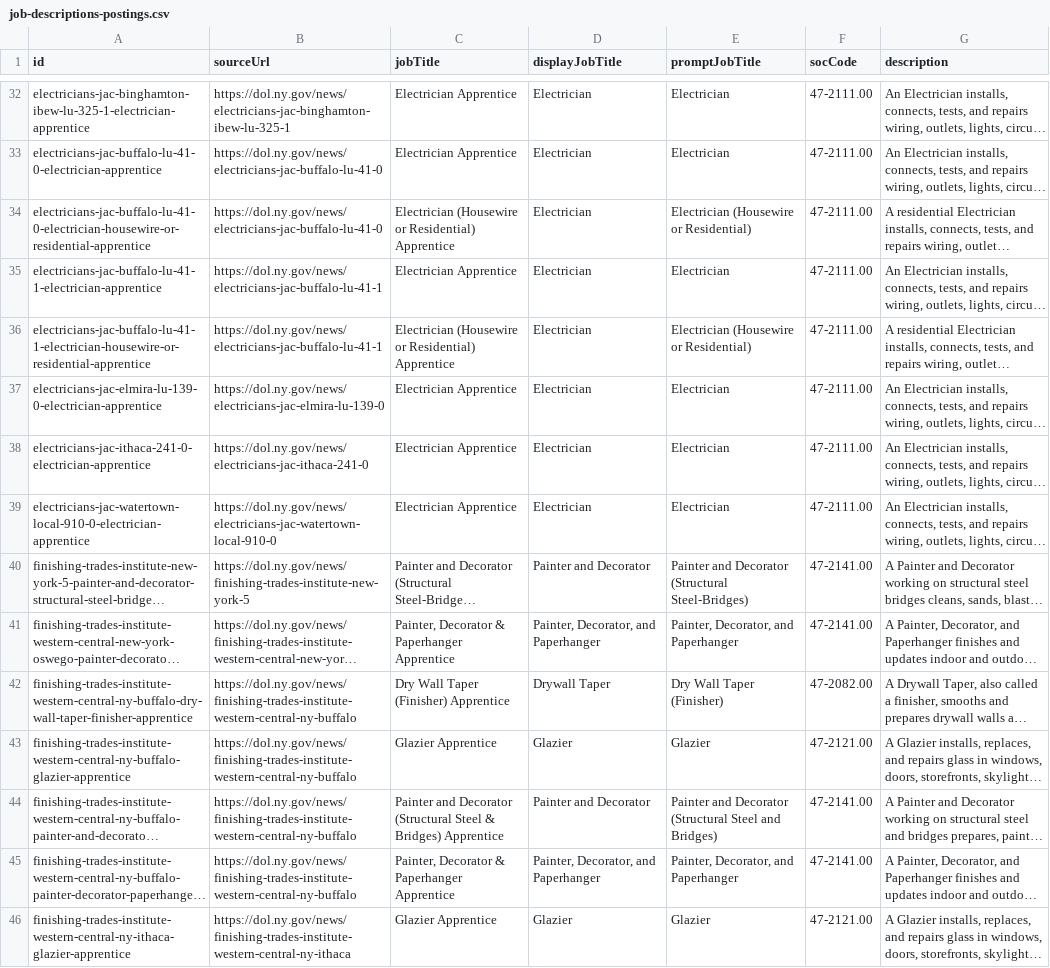
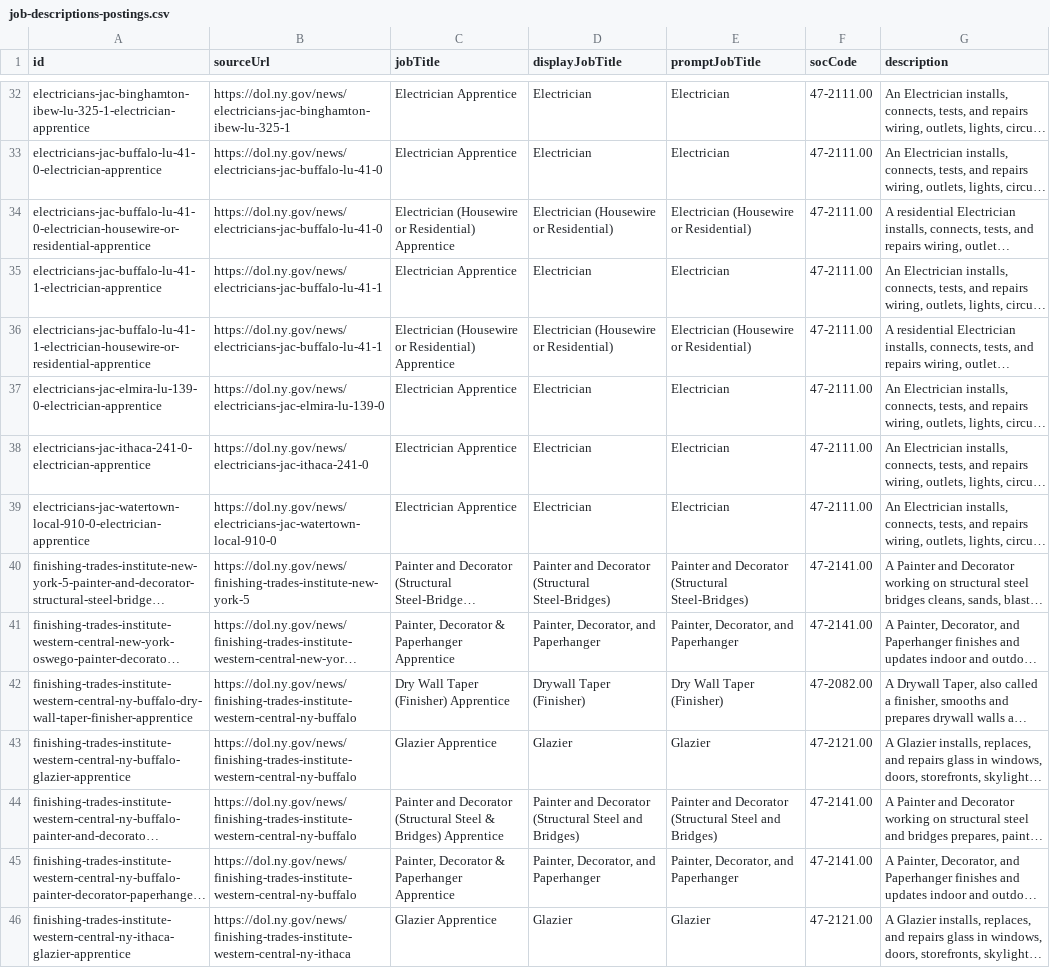
Before and after one commit to NASWA-OpenUI/naswa-apprenticeship-crawler, a CSV file: job-descriptions/job-descriptions-postings.csv, drawn as a sheet; only a part is shown, gaps mark what is left out; long unchanged cells end in …; the diff covers the shown part only; the diff names each change by its address in the sheet, - before the commit and + after, or states it on an @@ line.

```diff
--- a/job-descriptions/job-descriptions-postings.csv
+++ b/job-descriptions/job-descriptions-postings.csv
-D34 (displayJobTitle): Electrician
+D34 (displayJobTitle): Electrician (Housewire or Residential)
-D36 (displayJobTitle): Electrician
+D36 (displayJobTitle): Electrician (Housewire or Residential)
-D40 (displayJobTitle): Painter and Decorator
+D40 (displayJobTitle): Painter and Decorator (Structural Steel-Bridges)
-D42 (displayJobTitle): Drywall Taper
+D42 (displayJobTitle): Drywall Taper (Finisher)
-D44 (displayJobTitle): Painter and Decorator
+D44 (displayJobTitle): Painter and Decorator (Structural Steel and Bridges)
```
Also changed, not shown: 2 added rows and 12 edited cells elsewhere in this file, csv/apprenticeship-announcements.csv, data/locations/posting_regions.csv, 2 other files.
